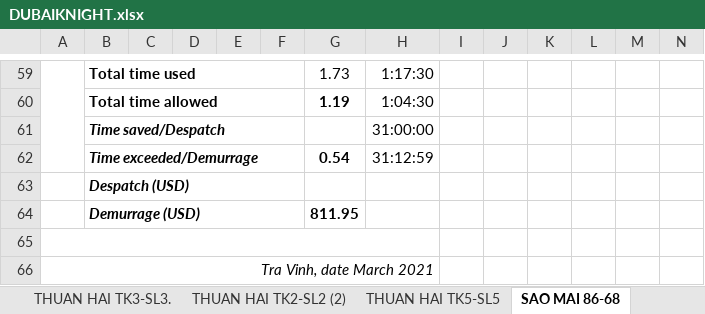
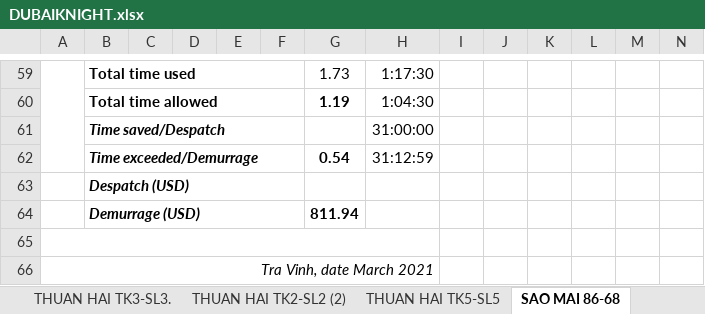
Before and after one commit to dangsonbk/ship, an Excel workbook: xlsx/sample/DUBAIKNIGHT.xlsx, sheet SAO MAI 86-68, drawn as a sheet; only a part is shown, gaps mark what is left out; values as stored, in another font and other column widths than the file's, no borders; the diff names each change by its address in the sheet, - before the commit and + after, or states it on an @@ line.

```diff
--- a/xlsx/sample/DUBAIKNIGHT.xlsx (sheet SAO MAI 86-68)
+++ b/xlsx/sample/DUBAIKNIGHT.xlsx (sheet SAO MAI 86-68)
-G64: 811.95
+G64: 811.94
```
Also changed, not shown: 40 other files.
